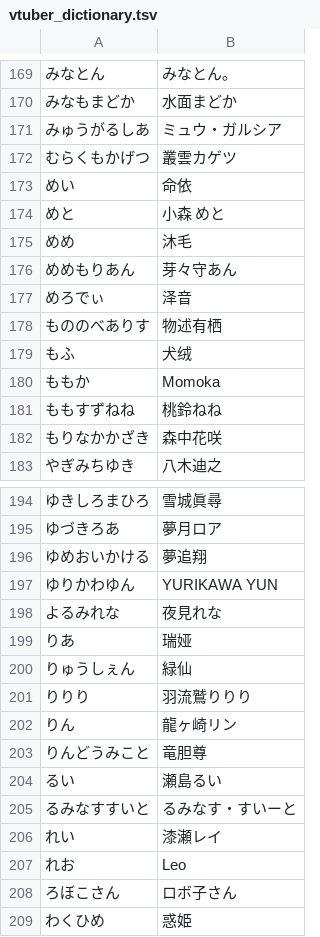
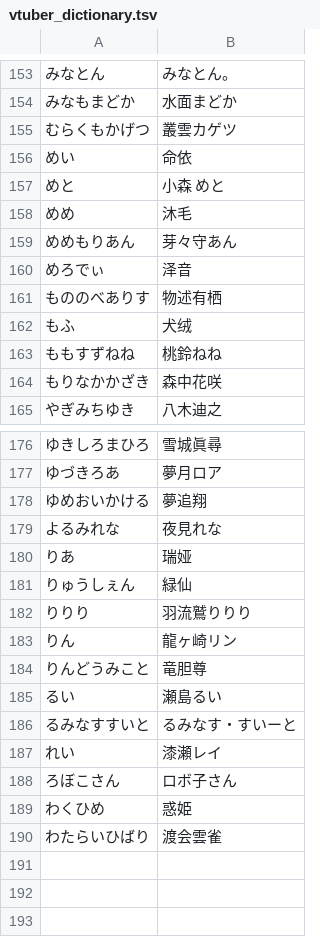
Before and after one commit to AkioPonkotu/VTuberDictionary, a TSV file: dist/vtuber_dictionary.tsv, drawn as a sheet; only a part is shown, gaps mark what is left out; the shorter side is filled out with more unchanged rows; removed rows and columns are numbered as before the commit, all else as after; the diff covers the shown part only; the diff names each change by its address in the sheet, - before the commit and + after, or states it on an @@ line.

```diff
--- a/dist/vtuber_dictionary.tsv
+++ b/dist/vtuber_dictionary.tsv
-row 171: みゅうがるしあ | ミュウ・ガルシア
-row 180: ももか | Momoka
-row 197: ゆりかわゆん | YURIKAWA YUN
-row 207: れお | Leo
```
Also changed, not shown: 1 added row and 17 removed rows elsewhere in this file, 5 other files.
